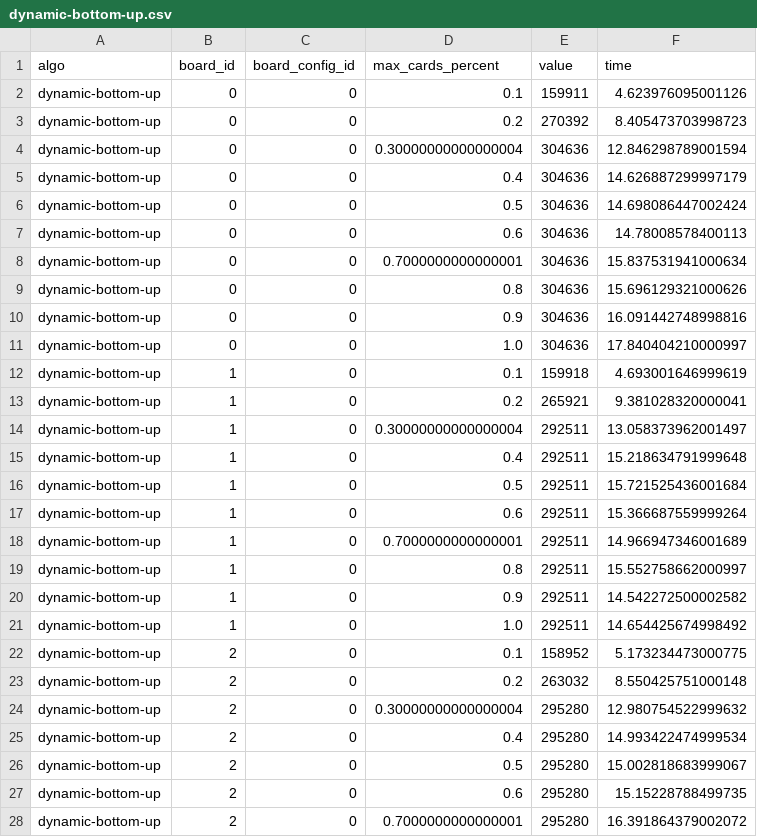
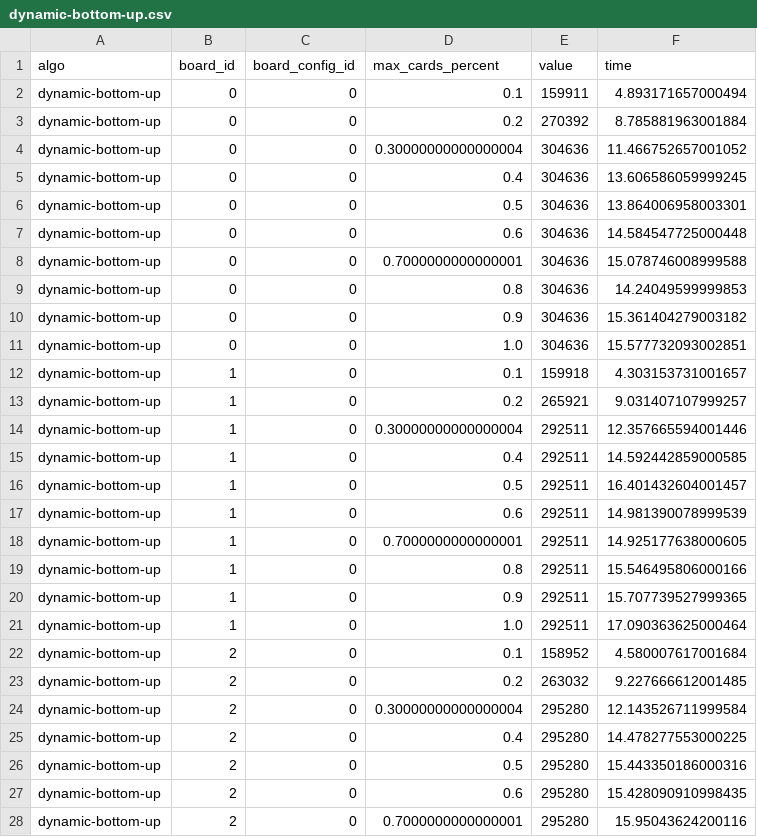
Before and after one commit to KamilMarszalek/pop, a CSV file: results/card-number/tables/dynamic-bottom-up.csv, drawn as a sheet; only a part is shown; the diff covers the shown part only.

```diff
--- a/results/card-number/tables/dynamic-bottom-up.csv
+++ b/results/card-number/tables/dynamic-bottom-up.csv
@@ -1,28 +1,28 @@
 algo,board_id,board_config_id,max_cards_percent,value,time
-dynamic-bottom-up,0,0,0.1,159911,4.623976095001126
-dynamic-bottom-up,0,0,0.2,270392,8.405473703998723
-dynamic-bottom-up,0,0,0.30000000000000004,304636,12.846298789001594
-dynamic-bottom-up,0,0,0.4,304636,14.626887299997179
-dynamic-bottom-up,0,0,0.5,304636,14.698086447002424
-dynamic-bottom-up,0,0,0.6,304636,14.78008578400113
-dynamic-bottom-up,0,0,0.7000000000000001,304636,15.837531941000634
-dynamic-bottom-up,0,0,0.8,304636,15.696129321000626
-dynamic-bottom-up,0,0,0.9,304636,16.091442748998816
-dynamic-bottom-up,0,0,1.0,304636,17.840404210000997
-dynamic-bottom-up,1,0,0.1,159918,4.693001646999619
-dynamic-bottom-up,1,0,0.2,265921,9.381028320000041
-dynamic-bottom-up,1,0,0.30000000000000004,292511,13.058373962001497
-dynamic-bottom-up,1,0,0.4,292511,15.218634791999648
-dynamic-bottom-up,1,0,0.5,292511,15.721525436001684
-dynamic-bottom-up,1,0,0.6,292511,15.366687559999264
-dynamic-bottom-up,1,0,0.7000000000000001,292511,14.966947346001689
-dynamic-bottom-up,1,0,0.8,292511,15.552758662000997
-dynamic-bottom-up,1,0,0.9,292511,14.542272500002582
-dynamic-bottom-up,1,0,1.0,292511,14.654425674998492
-dynamic-bottom-up,2,0,0.1,158952,5.173234473000775
-dynamic-bottom-up,2,0,0.2,263032,8.550425751000148
-dynamic-bottom-up,2,0,0.30000000000000004,295280,12.980754522999632
-dynamic-bottom-up,2,0,0.4,295280,14.993422474999534
-dynamic-bottom-up,2,0,0.5,295280,15.002818683999067
-dynamic-bottom-up,2,0,0.6,295280,15.15228788499735
-dynamic-bottom-up,2,0,0.7000000000000001,295280,16.391864379002072
+dynamic-bottom-up,0,0,0.1,159911,4.893171657000494
+dynamic-bottom-up,0,0,0.2,270392,8.785881963001884
+dynamic-bottom-up,0,0,0.30000000000000004,304636,11.466752657001052
+dynamic-bottom-up,0,0,0.4,304636,13.606586059999245
+dynamic-bottom-up,0,0,0.5,304636,13.864006958003301
+dynamic-bottom-up,0,0,0.6,304636,14.584547725000448
+dynamic-bottom-up,0,0,0.7000000000000001,304636,15.078746008999588
+dynamic-bottom-up,0,0,0.8,304636,14.24049599999853
+dynamic-bottom-up,0,0,0.9,304636,15.361404279003182
+dynamic-bottom-up,0,0,1.0,304636,15.577732093002851
+dynamic-bottom-up,1,0,0.1,159918,4.303153731001657
+dynamic-bottom-up,1,0,0.2,265921,9.031407107999257
+dynamic-bottom-up,1,0,0.30000000000000004,292511,12.357665594001446
+dynamic-bottom-up,1,0,0.4,292511,14.592442859000585
+dynamic-bottom-up,1,0,0.5,292511,16.401432604001457
+dynamic-bottom-up,1,0,0.6,292511,14.981390078999539
+dynamic-bottom-up,1,0,0.7000000000000001,292511,14.925177638000605
+dynamic-bottom-up,1,0,0.8,292511,15.546495806000166
+dynamic-bottom-up,1,0,0.9,292511,15.707739527999365
+dynamic-bottom-up,1,0,1.0,292511,17.090363625000464
+dynamic-bottom-up,2,0,0.1,158952,4.580007617001684
+dynamic-bottom-up,2,0,0.2,263032,9.227666612001485
+dynamic-bottom-up,2,0,0.30000000000000004,295280,12.143526711999584
+dynamic-bottom-up,2,0,0.4,295280,14.478277553000225
+dynamic-bottom-up,2,0,0.5,295280,15.443350186000316
+dynamic-bottom-up,2,0,0.6,295280,15.428090910998435
+dynamic-bottom-up,2,0,0.7000000000000001,295280,15.95043624200116
```
Also changed, not shown: 43 edited cells elsewhere in this file, results/card-number/tables/astar.csv, results/card-number/tables/dynamic-top-down.csv, 17 other files.
